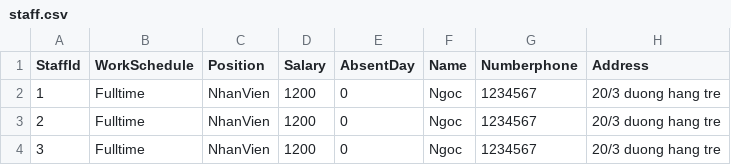
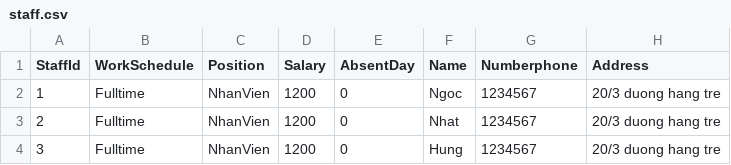
Before and after one commit to javier1234559/QuanLyTraSua, a CSV file: bin/Debug/net6.0/DataBase/staff.csv, drawn as a sheet.

Commit message:
them menu dang nhap nhan vien va tao static class CacheData

```diff
--- a/bin/Debug/net6.0/DataBase/staff.csv
+++ b/bin/Debug/net6.0/DataBase/staff.csv
@@ -2,3 +2,3 @@
 1,Fulltime,NhanVien,1200,0,Ngoc,1234567,20/3 duong hang tre
-2,Fulltime,NhanVien,1200,0,Ngoc,1234567,20/3 duong hang tre
-3,Fulltime,NhanVien,1200,0,Ngoc,1234567,20/3 duong hang tre
+2,Fulltime,NhanVien,1200,0,Nhat,1234567,20/3 duong hang tre
+3,Fulltime,NhanVien,1200,0,Hung,1234567,20/3 duong hang tre
```
Also changed, not shown: 24 other files.
